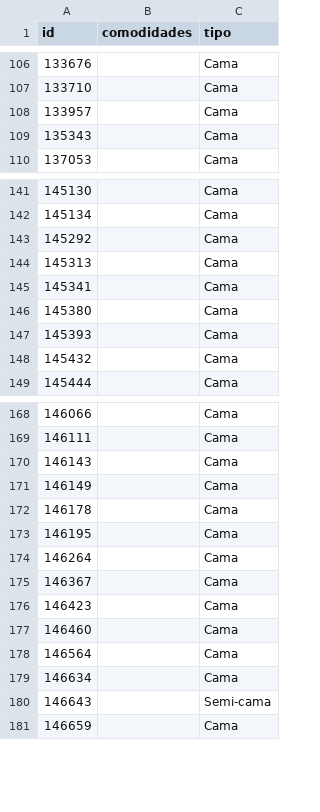
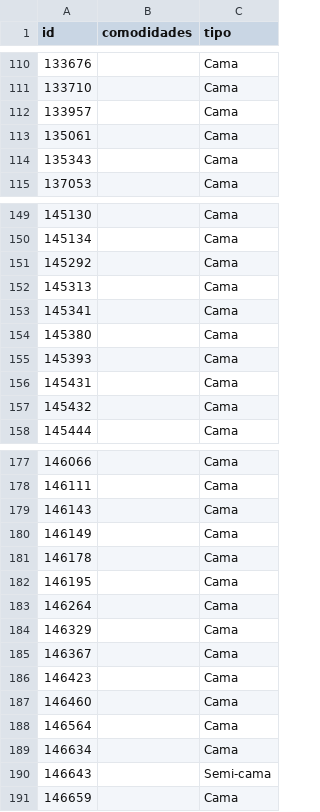
Before and after one commit to moizefala1/IIC2413-2025-1, a CSV file: E2/descartados/buses_descartados.csv, drawn as a sheet; only a part is shown, gaps mark what is left out; the diff covers the shown part only.

```diff
--- a/E2/descartados/buses_descartados.csv
+++ b/E2/descartados/buses_descartados.csv
@@ -108,2 +112,3 @@ id,comodidades,tipo
 133957,,Cama
+135061,,Cama
 135343,,Cama
@@ -147,2 +155,3 @@ id,comodidades,tipo
 145393,,Cama
+145431,,Cama
 145432,,Cama
@@ -174,2 +183,3 @@ id,comodidades,tipo
 146264,,Cama
+146329,,Cama
 146367,,Cama
```
Also changed, not shown: 7 added rows elsewhere in this file, E2/descartados/aviones_descartados.csv, E2/descartados/transportes_descartados.csv, 10 other files.
